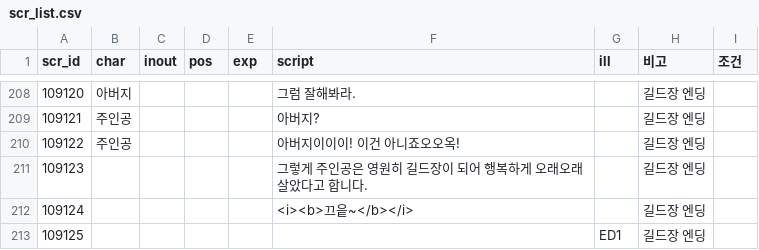
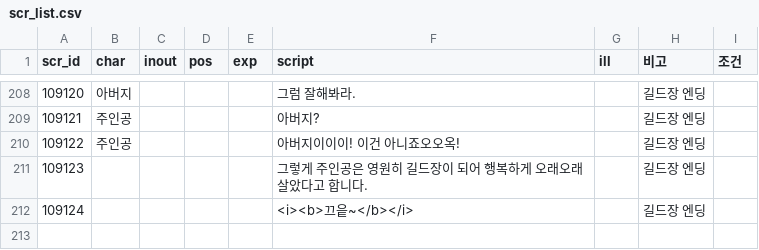
Before and after one commit to Kimighwan/neglect, a CSV file: Assets/Resources/DataTable/scr_list.csv, drawn as a sheet; only a part is shown, gaps mark what is left out; the diff names each change by its address in the sheet, - before the commit and + after, or states it on an @@ line.

```diff
--- a/Assets/Resources/DataTable/scr_list.csv
+++ b/Assets/Resources/DataTable/scr_list.csv
-row 213: 109125 |  |  |  |  |  | ED1 | 길드장 엔딩
```
Also changed, not shown: 13 other files.
